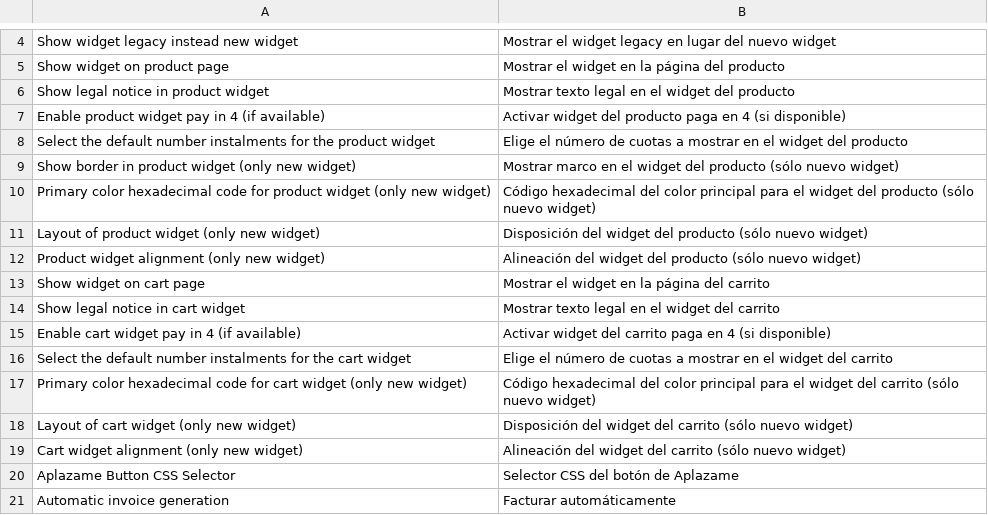
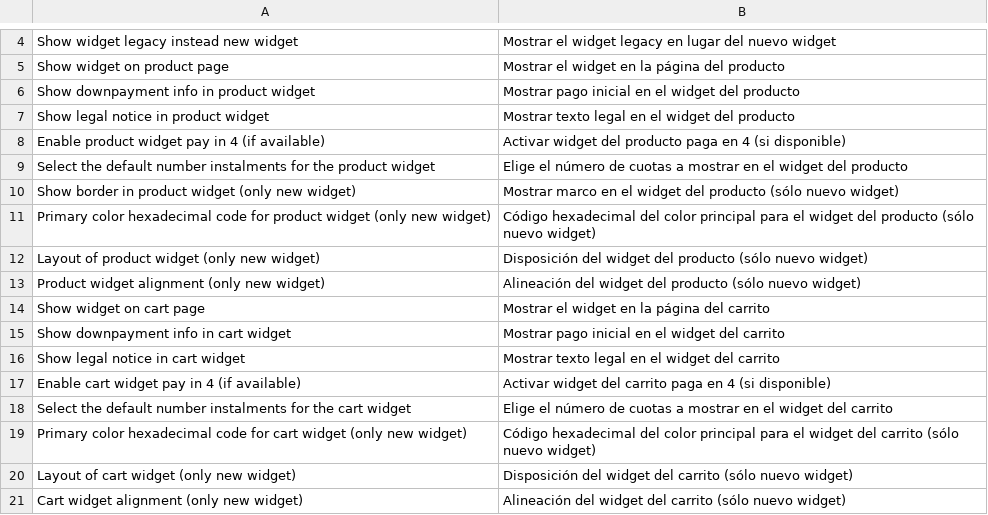
Before and after one commit to aplazame/magento, a CSV file: extension/app/locale/es_ES/Aplazame_Aplazame.csv, drawn as a sheet; only a part is shown, gaps mark what is left out; the shorter side is filled out with more unchanged rows.

Commit message:
Downpayment info option for widgets (#57)
* Downpayment info option for widgets
* Translation and bug fix

```diff
--- a/extension/app/locale/es_ES/Aplazame_Aplazame.csv
+++ b/extension/app/locale/es_ES/Aplazame_Aplazame.csv
@@ -5,2 +5,3 @@
 "Show widget on product page","Mostrar el widget en la página del producto"
+"Show downpayment info in product widget","Mostrar pago inicial en el widget del producto"
 "Show legal notice in product widget","Mostrar texto legal en el widget del producto"
@@ -13,2 +14,3 @@
 "Show widget on cart page","Mostrar el widget en la página del carrito"
+"Show downpayment info in cart widget","Mostrar pago inicial en el widget del carrito"
 "Show legal notice in cart widget","Mostrar texto legal en el widget del carrito"
```
Also changed, not shown: 8 other files.
